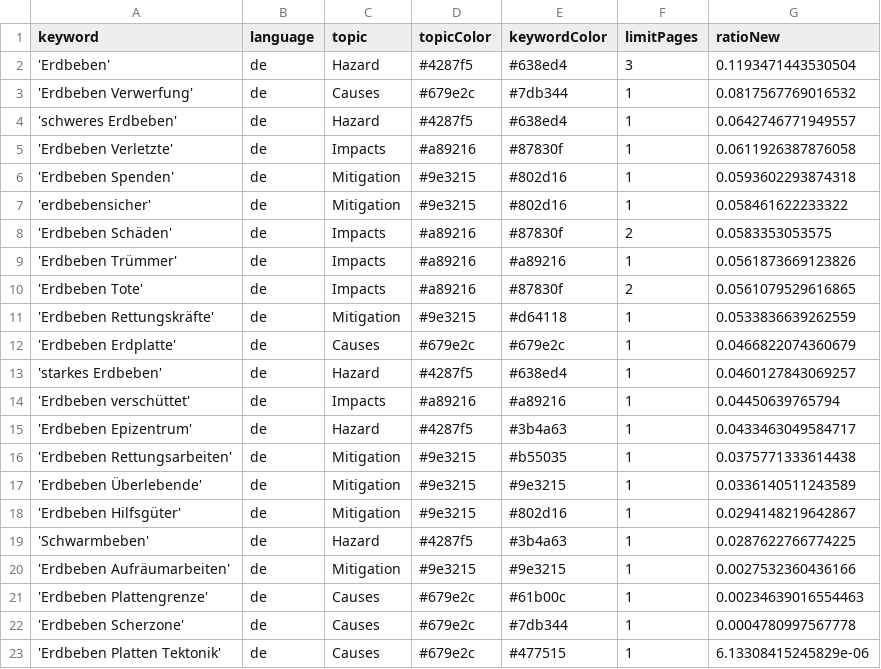
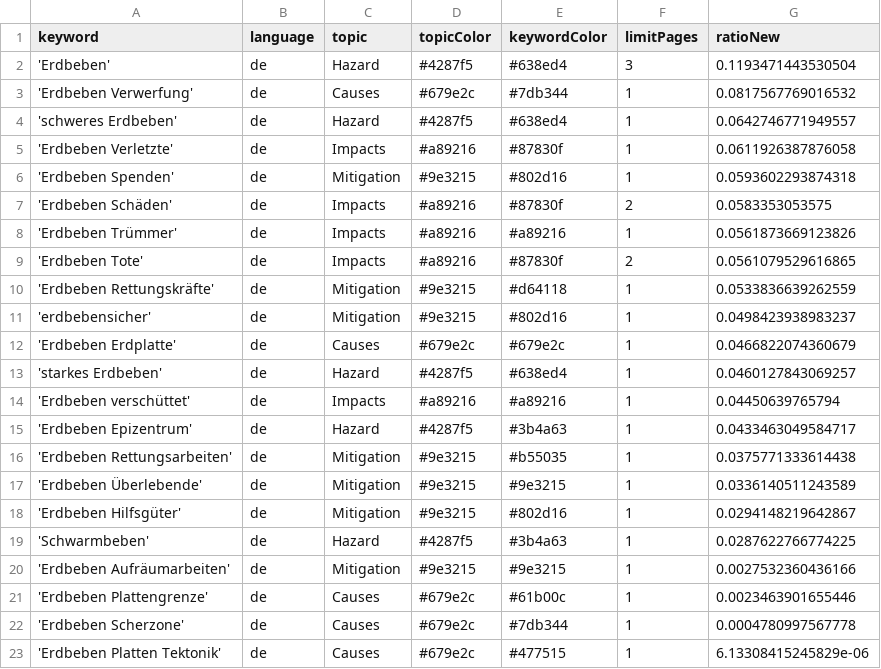
Before and after one commit to marcol95-news/earthquakeiscoming, a CSV file: keywords.csv, drawn as a sheet.

Commit message:
Commit from GitHub Actions (harvest:0.0)

```diff
--- a/keywords.csv
+++ b/keywords.csv
@@ -6,3 +6,2 @@ keyword,language,topic,topicColor,keywordColor,limitPages,ratioNew
 'Erdbeben Spenden',de,Mitigation,#9e3215,#802d16,1,0.0593602293874318
-'erdbebensicher',de,Mitigation,#9e3215,#802d16,1,0.058461622233322
 'Erdbeben Schäden',de,Impacts,#a89216,#87830f,2,0.0583353053575
@@ -11,2 +10,3 @@ keyword,language,topic,topicColor,keywordColor,limitPages,ratioNew
 'Erdbeben Rettungskräfte',de,Mitigation,#9e3215,#d64118,1,0.0533836639262559
+'erdbebensicher',de,Mitigation,#9e3215,#802d16,1,0.0498423938983237
 'Erdbeben Erdplatte',de,Causes,#679e2c,#679e2c,1,0.0466822074360679
@@ -20,3 +20,3 @@ keyword,language,topic,topicColor,keywordColor,limitPages,ratioNew
 'Erdbeben Aufräumarbeiten',de,Mitigation,#9e3215,#9e3215,1,0.0027532360436166
-'Erdbeben Plattengrenze',de,Causes,#679e2c,#61b00c,1,0.00234639016554463
+'Erdbeben Plattengrenze',de,Causes,#679e2c,#61b00c,1,0.0023463901655446
 'Erdbeben Scherzone',de,Causes,#679e2c,#7db344,1,0.0004780997567778
```
